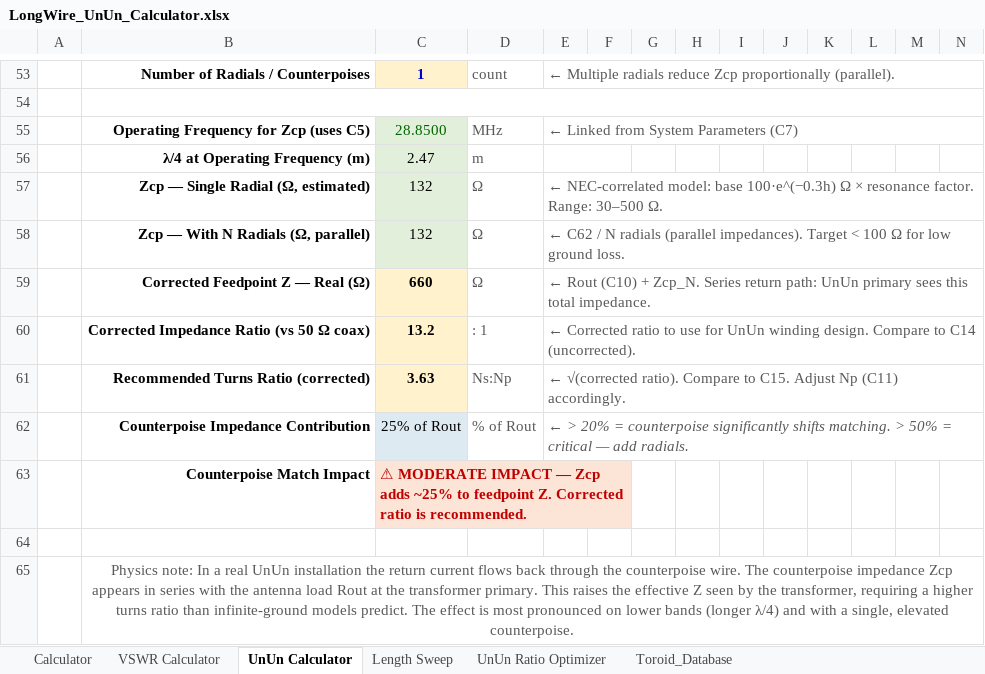
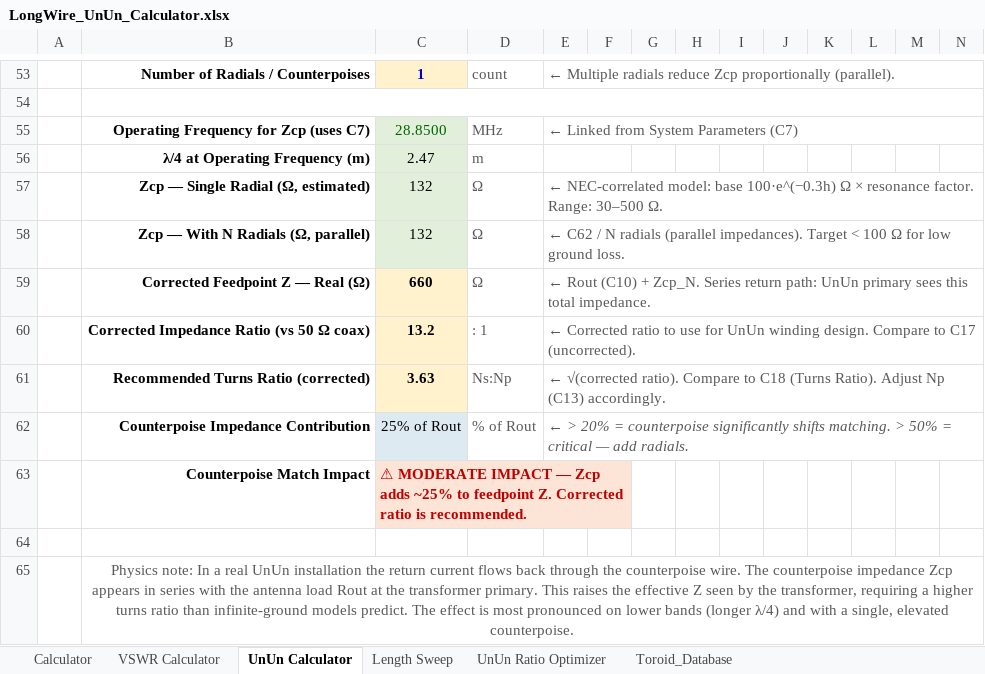
Before and after one commit to hiperiondev/Long_Wire_Antenna, an Excel workbook: LongWire_UnUn_Calculator.xlsx, sheet UnUn Calculator, drawn as a sheet; only a part is shown, gaps mark what is left out; values as stored, in another font and other column widths than the file's, no borders; the diff names each change by its address in the sheet, - before the commit and + after, or states it on an @@ line.

Commit message:
Minimal changes

```diff
--- a/LongWire_UnUn_Calculator.xlsx (sheet UnUn Calculator)
+++ b/LongWire_UnUn_Calculator.xlsx (sheet UnUn Calculator)
-B55: Operating Frequency for Zcp (uses C5)
+B55: Operating Frequency for Zcp (uses C7)
-E60: …Compare to C14 (uncorrected).
+E60: …Compare to C17 (uncorrected).
-E61: …Compare to C15. Adjust Np (C11) accordingly.
+E61: …Compare to C18 (Turns Ratio). Adjust Np (C13) accordingly.
```
Also changed, not shown: charts or pictures.
